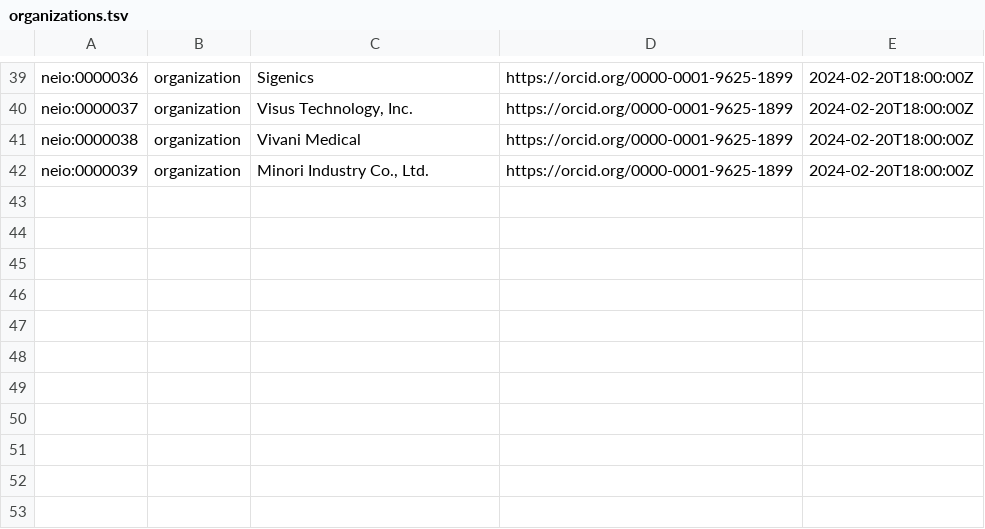
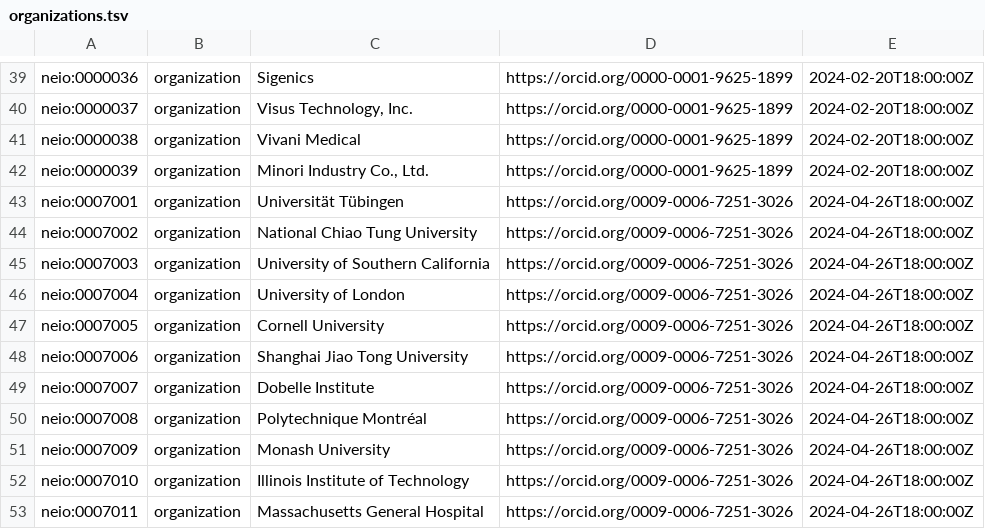
Before and after one commit to uflcod/neural-electronic-interface-ontology, a TSV file: src/templates/organizations.tsv, drawn as a sheet; only a part is shown, gaps mark what is left out.

Commit message:
Origin organizations added
ID ranges modified. Make shell script modified to correct output filename. neio-edit.OWL imports updated.

```diff
--- a/src/templates/organizations.tsv
+++ b/src/templates/organizations.tsv
@@ -42 +42,12 @@ neio:0000038	organization	Vivani Medical	https://orcid.org/0000-0001-9625-1899	2
 neio:0000039	organization	Minori Industry Co., Ltd.	https://orcid.org/0000-0001-9625-1899	2024-02-20T18:00:00Z
+neio:0007001	organization	Universität Tübingen	https://orcid.org/0009-0006-7251-3026	2024-04-26T18:00:00Z
+neio:0007002	organization	National Chiao Tung University	https://orcid.org/0009-0006-7251-3026	2024-04-26T18:00:00Z
+neio:0007003	organization	University of Southern California	https://orcid.org/0009-0006-7251-3026	2024-04-26T18:00:00Z
+neio:0007004	organization	University of London	https://orcid.org/0009-0006-7251-3026	2024-04-26T18:00:00Z
+neio:0007005	organization	Cornell University	https://orcid.org/0009-0006-7251-3026	2024-04-26T18:00:00Z
+neio:0007006	organization	Shanghai Jiao Tong University	https://orcid.org/0009-0006-7251-3026	2024-04-26T18:00:00Z
+neio:0007007	organization	Dobelle Institute	https://orcid.org/0009-0006-7251-3026	2024-04-26T18:00:00Z
+neio:0007008	organization	Polytechnique Montréal	https://orcid.org/0009-0006-7251-3026	2024-04-26T18:00:00Z
+neio:0007009	organization	Monash University	https://orcid.org/0009-0006-7251-3026	2024-04-26T18:00:00Z
+neio:0007010	organization	Illinois Institute of Technology	https://orcid.org/0009-0006-7251-3026	2024-04-26T18:00:00Z
+neio:0007011	organization	Massachusetts General Hospital	https://orcid.org/0009-0006-7251-3026	2024-04-26T18:00:00Z
```
Also changed, not shown: 13 other files.
